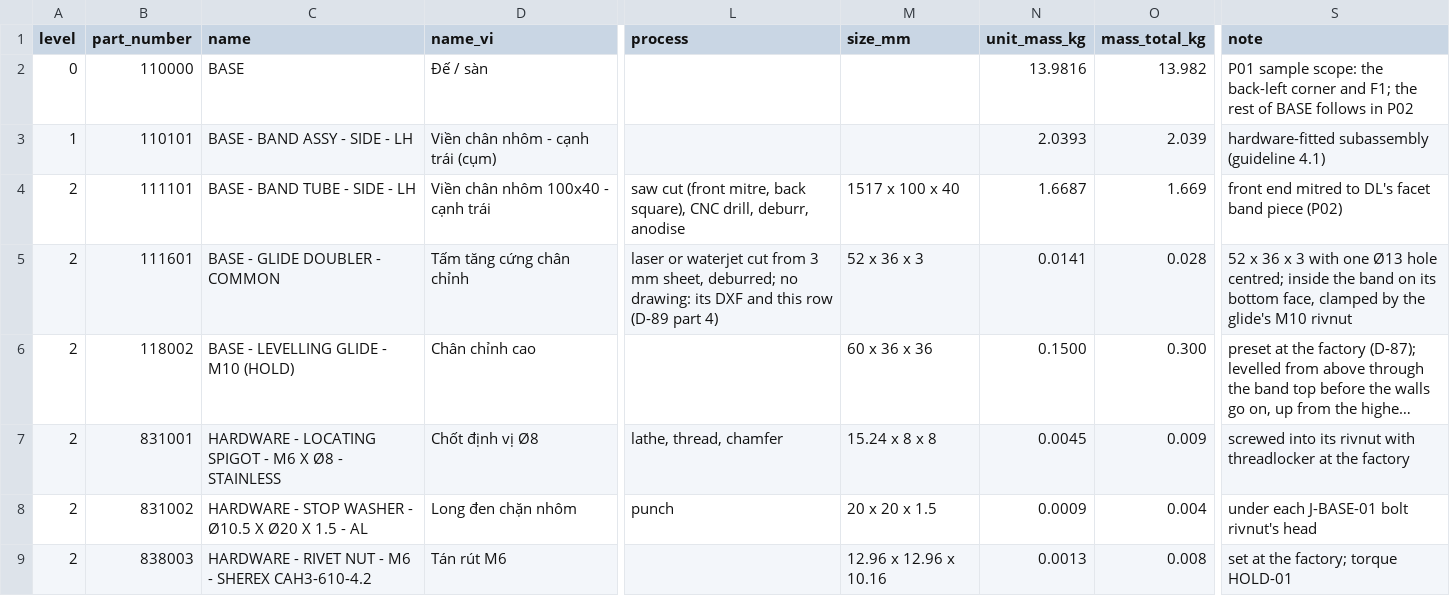
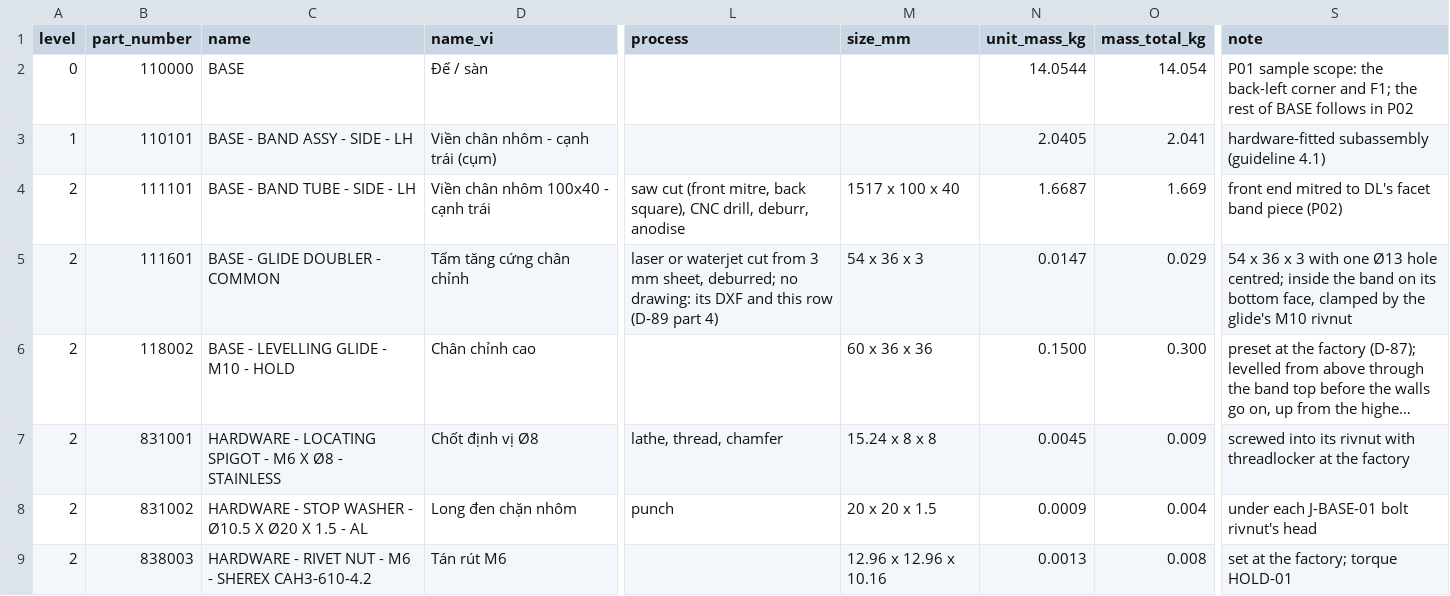
Before and after one commit to autonomous-ai/spaceship, a CSV file: v2/03-Manufacturing/base/110000_P01_BASE_BOM.csv, drawn as a sheet; only a part is shown, gaps mark what is left out; long unchanged cells end in …; the diff covers the shown part only; the diff names each change by its address in the sheet, - before the commit and + after, or states it on an @@ line.

```diff
--- a/v2/03-Manufacturing/base/110000_P01_BASE_BOM.csv
+++ b/v2/03-Manufacturing/base/110000_P01_BASE_BOM.csv
-N2 (unit_mass_kg): 13.9816
+N2 (unit_mass_kg): 14.0544
-O2 (mass_total_kg): 13.982
+O2 (mass_total_kg): 14.054
-N3 (unit_mass_kg): 2.0393
+N3 (unit_mass_kg): 2.0405
-O3 (mass_total_kg): 2.039
+O3 (mass_total_kg): 2.041
-M5 (size_mm): 52 x 36 x 3
+M5 (size_mm): 54 x 36 x 3
-N5 (unit_mass_kg): 0.0141
+N5 (unit_mass_kg): 0.0147
-O5 (mass_total_kg): 0.028
+O5 (mass_total_kg): 0.029
-S5 (note): 52 x 36…
+S5 (note): 54 x 36…
-C6 (name): BASE - LEVELLING GLIDE - M10 (HOLD)
+C6 (name): BASE - LEVELLING GLIDE - M10 - HOLD
```
Also changed, not shown: 16 edited cells elsewhere in this file, v2/03-Manufacturing/base/110000_P01_BASE-TUBE-CUT-LIST_SPEC.csv, 18 other files.
